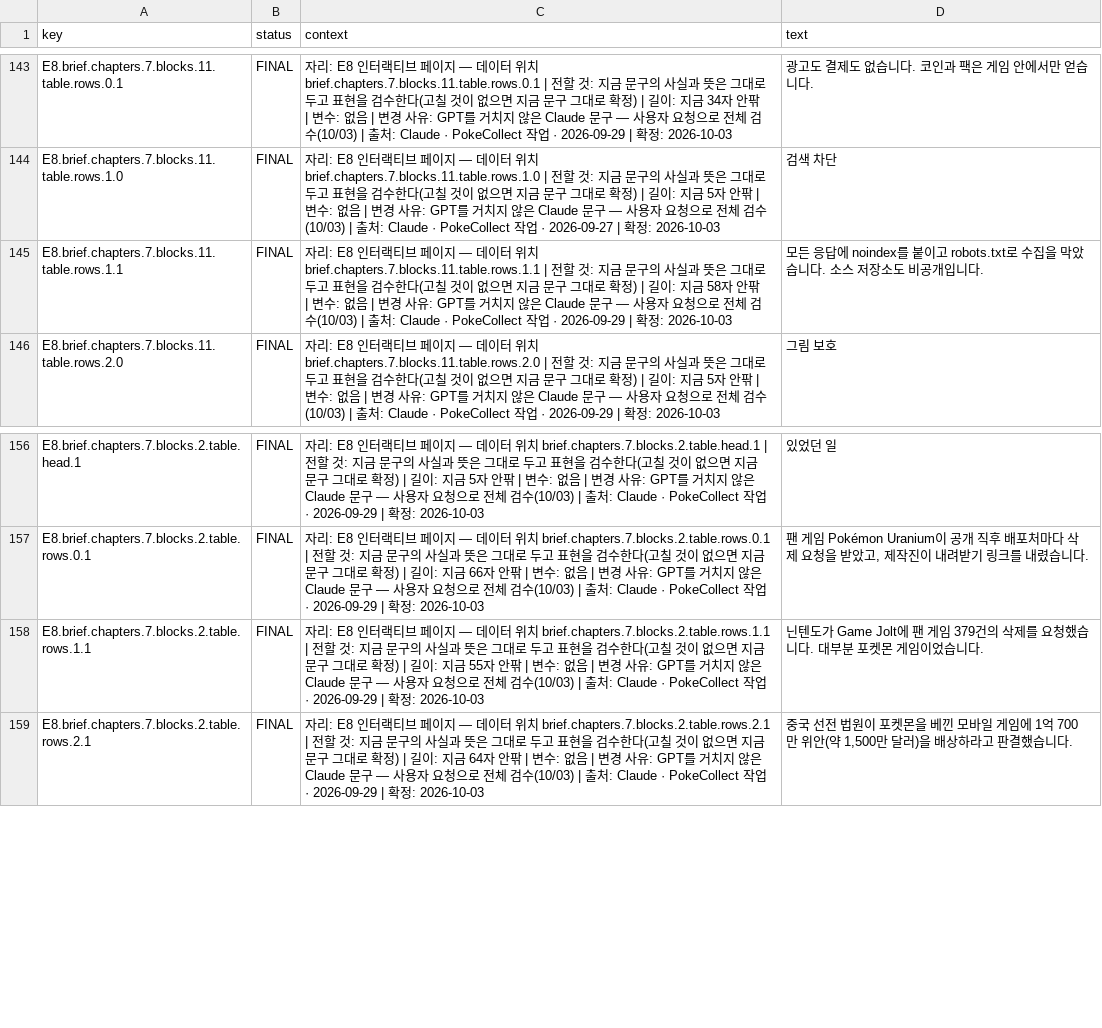
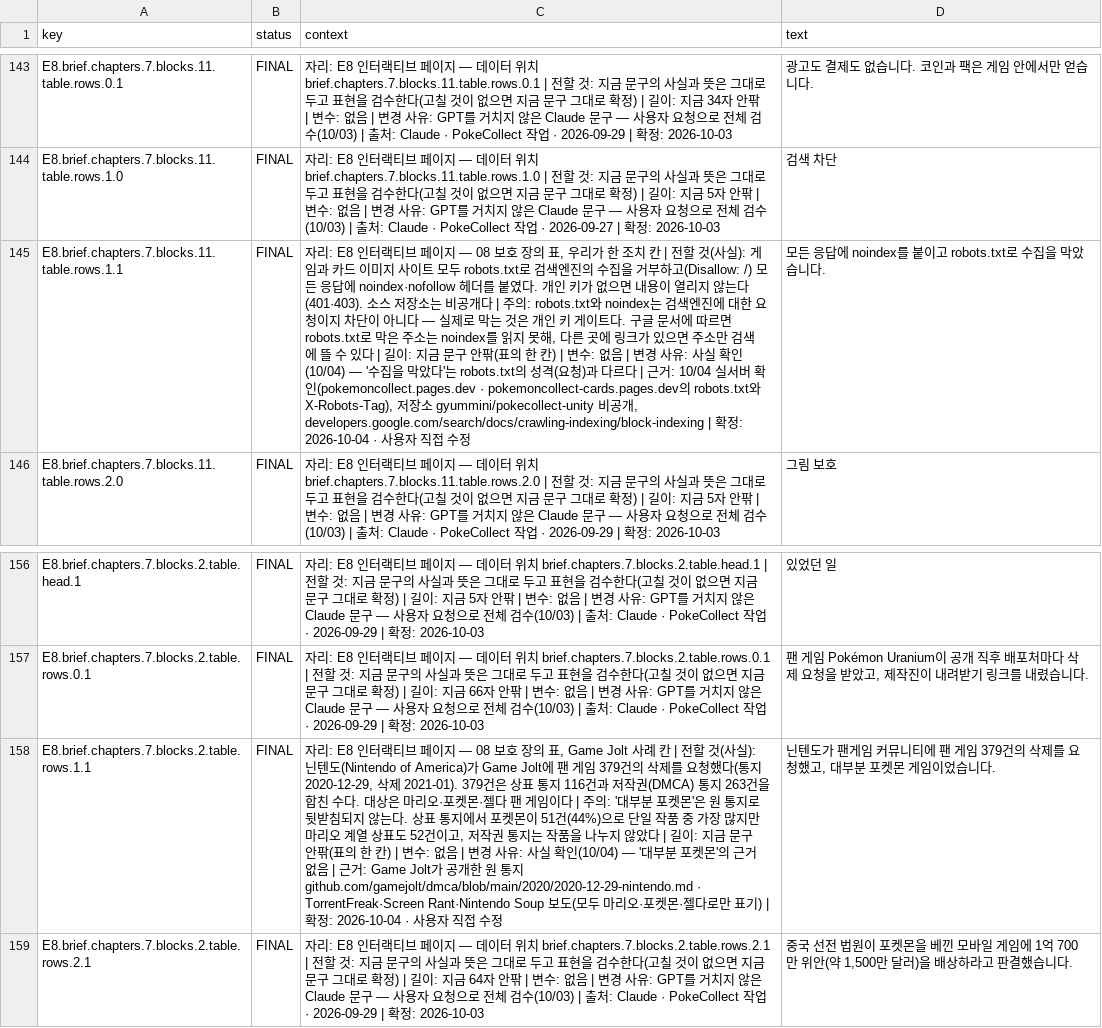
Before and after one commit to gyummini/pr-web, a CSV file: Text/strings.csv, drawn as a sheet; only a part is shown, gaps mark what is left out; the diff names each change by its address in the sheet, - before the commit and + after, or states it on an @@ line.

```diff
--- a/Text/strings.csv
+++ b/Text/strings.csv
-C145 (context): …이지 — 데이터 위치 brief.chapters.7.blocks.11.table.rows.1.1 | 전할 것: 지금 문구의 사실과 뜻은 그대로 두고 표현을 검수한다(고칠 것이 없으면 지금 문구 그대로 확정) | 길이: 지금 58자 안팎 | 변수: 없음 | 변경 사유: GPT를 거치지 않은 Claude 문구 — 사용자 요청으로 전체 검수(10/03) | 출처: Claude · PokeCollect 작업 · 2026-09-29 | 확정: 2026-10-03
+C145 (context): …이지 — 08 보호 장의 표, 우리가 한 조치 칸 | 전할 것(사실): 게임과 카드 이미지 사이트 모두 robots.txt로 검색엔진의 수집을 거부하고(Disallow: /) 모든 응답에 noindex·nofollow 헤더를 붙였다. 개인 키가 없으면 내용이 열리지 않는다(401·403). 소스 저장소는 비공개다 | 주의: robots.txt와 noindex는 검색엔진에 대한 요청이지 차단이 아니다 — 실제로 막는 것은 개인 키 게이트다. 구글 문서에 따르면 robots.txt로 막은 주소는 noindex를 읽지 못해, 다른 곳에 링크가 있으면 주소만 검색에 뜰 수 있다 | 길이: 지금 문구 안팎(표의 한 칸) | 변수: 없음 | 변경 사유: 사실 확인(10/04) — '수집을 막았다'는 robots.txt의 성격(요청)과 다르다 | 근거: 10/04 실서버 확인(pokemoncollect.pages.dev · pokemoncollect-cards.pages.dev의 robots.txt와 X-Robots-Tag), 저장소 gyummini/pokecollect-unity 비공개, developers.google.com/search/docs/crawling-indexing/block-indexing | 확정: 2026-10-04 · 사용자 직접 수정
-D145 (text): …습니다. 소스 저장소도 비공개입니다.
+D145 (text): …습니다.
-C158 (context): …이지 — 데이터 위치 brief.chapters.7.blocks.2.table.rows.1.1 | 전할 것: 지금 문구의 사실과 뜻은 그대로 두고 표현을 검수한다(고칠 것이 없으면 지금 문구 그대로 확정) | 길이: 지금 55자 안팎 | 변수: 없음 | 변경 사유: GPT를 거치지 않은 Claude 문구 — 사용자 요청으로 전체 검수(10/03) | 출처: Claude · PokeCollect 작업 · 2026-09-29 | 확정: 2026-10-03
+C158 (context): …이지 — 08 보호 장의 표, Game Jolt 사례 칸 | 전할 것(사실): 닌텐도(Nintendo of America)가 Game Jolt에 팬 게임 379건의 삭제를 요청했다(통지 2020-12-29, 삭제 2021-01). 379건은 상표 통지 116건과 저작권(DMCA) 통지 263건을 합친 수다. 대상은 마리오·포켓몬·젤다 팬 게임이다 | 주의: '대부분 포켓몬'은 원 통지로 뒷받침되지 않는다. 상표 통지에서 포켓몬이 51건(44%)으로 단일 작품 중 가장 많지만 마리오 계열 상표도 52건이고, 저작권 통지는 작품을 나누지 않았다 | 길이: 지금 문구 안팎(표의 한 칸) | 변수: 없음 | 변경 사유: 사실 확인(10/04) — '대부분 포켓몬'의 근거 없음 | 근거: Game Jolt가 공개한 원 통지 github.com/gamejolt/dmca/blob/main/2020/2020-12-29-nintendo.md · TorrentFreak·Screen Rant·Nintendo Soup 보도(모두 마리오·포켓몬·젤다로만 표기) | 확정: 2026-10-04 · 사용자 직접 수정
-D158 (text): …텐도가 Game Jolt에 팬 게임 379건의 삭제를 요청했습니다. 대부분…
+D158 (text): …텐도가 팬게임 커뮤니티에 팬 게임 379건의 삭제를 요청했고, 대부분…
```
Also changed, not shown: 3 other files.
